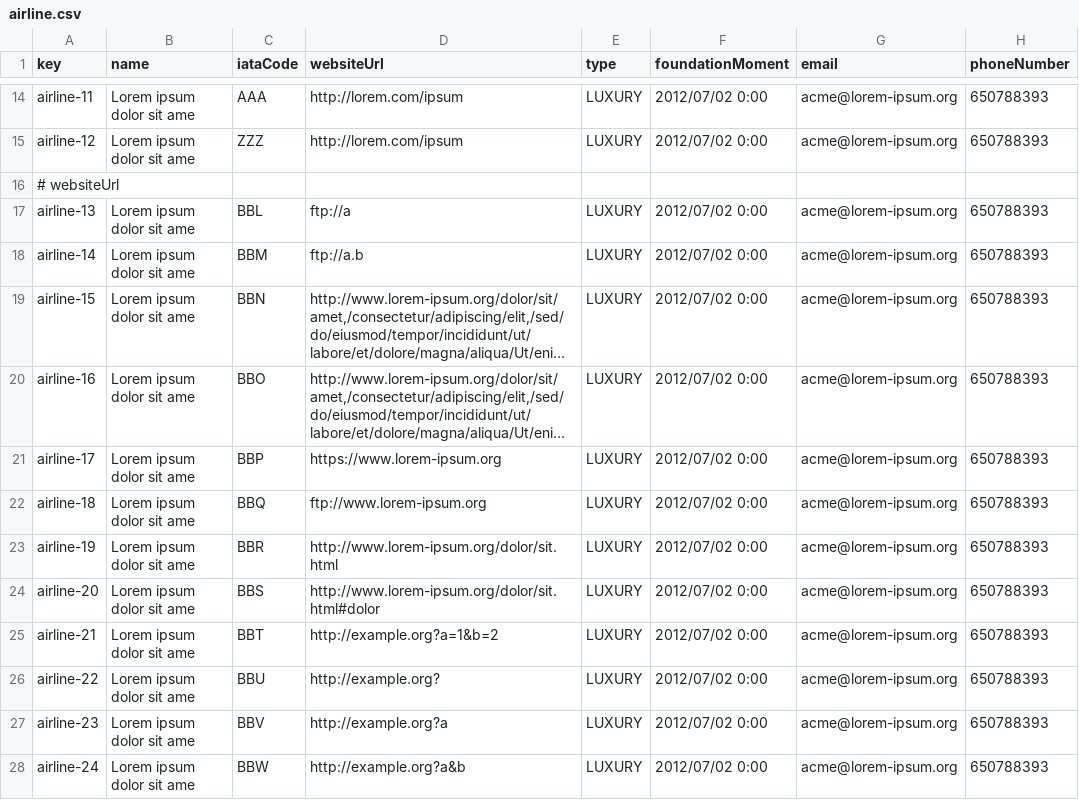
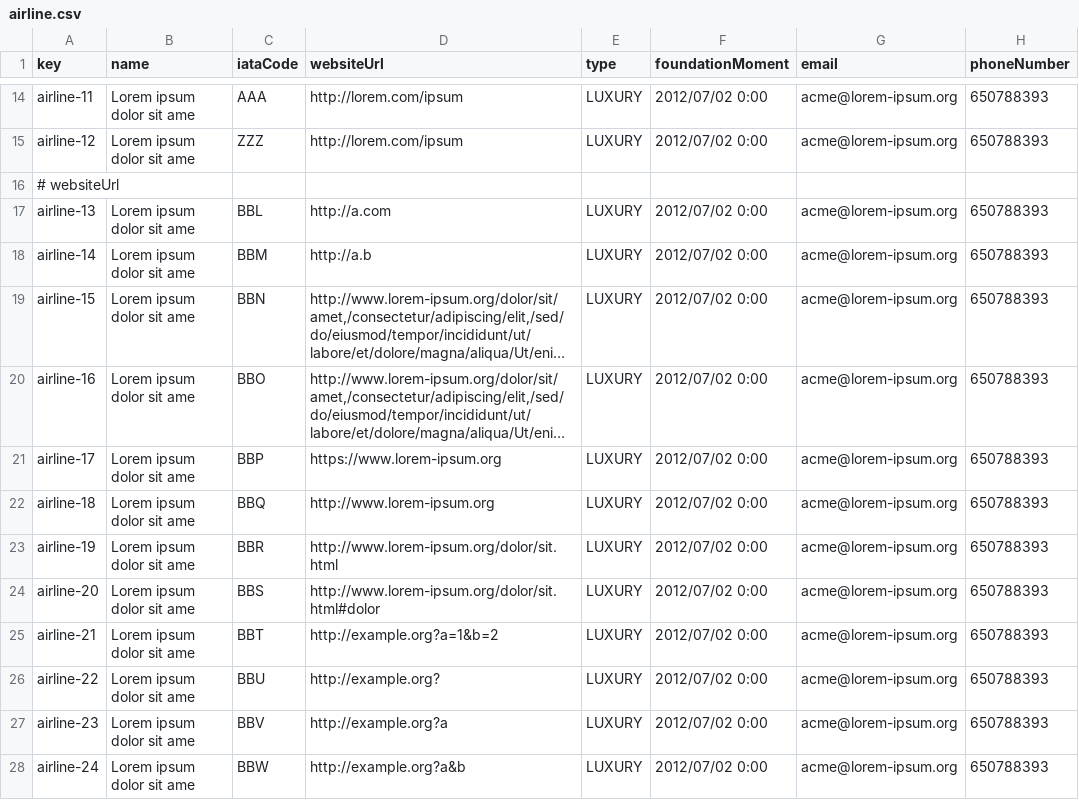
Before and after one commit to HectorGuePra/C3-047-Acme-Ans-C3, a CSV file: src/main/resources/WEB-INF/data/sample/airline.csv, drawn as a sheet; only a part is shown, gaps mark what is left out; long unchanged cells end in …; the diff names each change by its address in the sheet, - before the commit and + after, or states it on an @@ line.

```diff
--- a/src/main/resources/WEB-INF/data/sample/airline.csv
+++ b/src/main/resources/WEB-INF/data/sample/airline.csv
-D17 (websiteUrl): ftp://a
+D17 (websiteUrl): http://a.com
-D18 (websiteUrl): ftp://a.b
+D18 (websiteUrl): http://a.b
-D22 (websiteUrl): ftp://www.lorem-ipsum.org
+D22 (websiteUrl): http://www.lorem-ipsum.org
```
Also changed, not shown: src/main/resources/WEB-INF/data/sample/airport.csv, src/main/resources/WEB-INF/data/sample/assistance-agent.csv, 18 other files.
